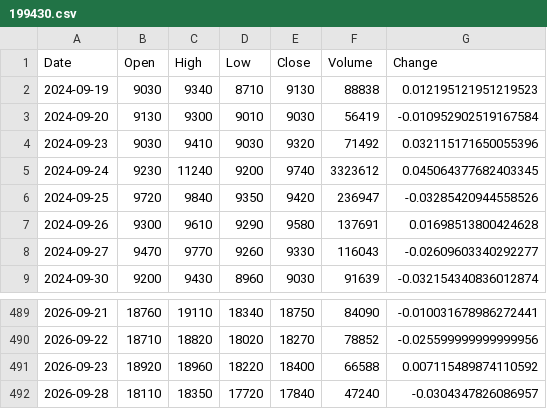
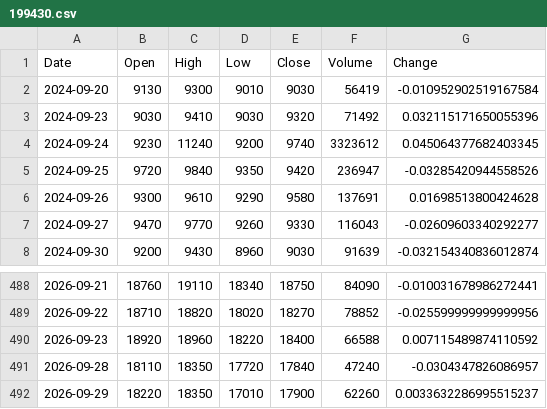
Before and after one commit to uavsky-sys/krx-data, a CSV file: data/history/199430.csv, drawn as a sheet; only a part is shown, gaps mark what is left out; removed rows and columns are numbered as before the commit, all else as after; the diff names each change by its address in the sheet, - before the commit and + after, or states it on an @@ line.

Commit message:
data: 2026-09-30 00:05 KST

```diff
--- a/data/history/199430.csv
+++ b/data/history/199430.csv
-row 2: 2024-09-19 | 9030 | 9340 | 8710 | 9130 | 88838 | 0.012195121951219523
+row 492: 2026-09-29 | 18220 | 18350 | 17010 | 17900 | 62260 | 0.0033632286995515237
```
Also changed, not shown: data/history/000660.csv, data/history/005930.csv, 8 other files.
